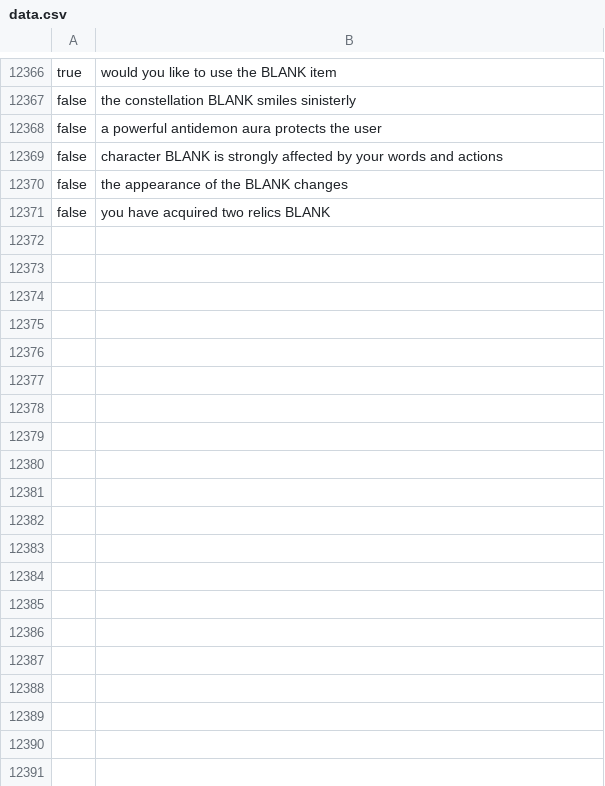
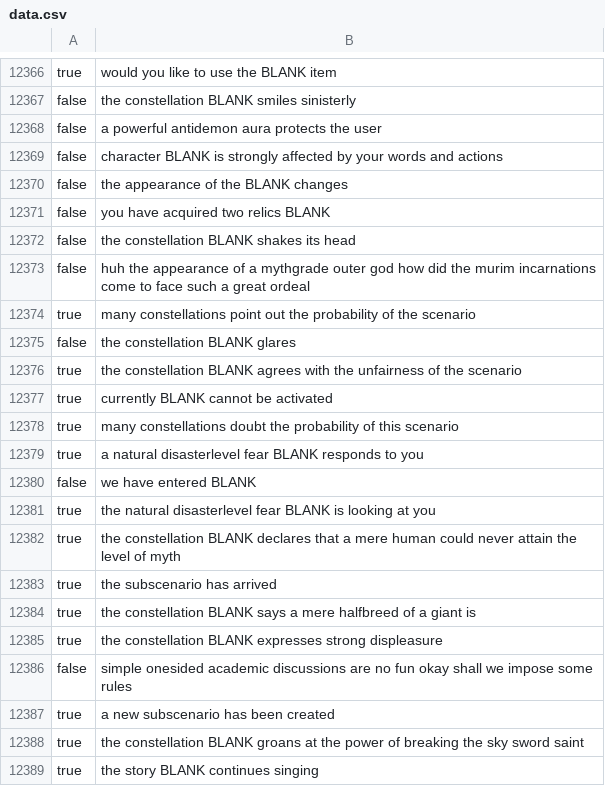
Before and after one commit to Scarlet-001/ORV-Reader, a CSV file: scripts/side/data.csv, drawn as a sheet; only a part is shown, gaps mark what is left out.

```diff
--- a/scripts/side/data.csv
+++ b/scripts/side/data.csv
@@ -12371 +12371,19 @@ false,the appearance of the BLANK changes
 false,you have acquired two relics BLANK
+false,the constellation BLANK shakes its head
+false,huh the appearance of a mythgrade outer god how did the murim incarnations come to face such a great ordeal
+true,many constellations point out the probability of the scenario
+false,the constellation BLANK glares
+true,the constellation BLANK agrees with the unfairness of the scenario
+true,currently BLANK cannot be activated
+true,many constellations doubt the probability of this scenario
+true,a natural disasterlevel fear BLANK responds to you
+false,we have entered BLANK
+true,the natural disasterlevel fear BLANK is looking at you
+true,the constellation BLANK declares that a mere human could never attain the level of myth
+true,the subscenario has arrived
+true,the constellation BLANK says a mere halfbreed of a giant is
+true,the constellation BLANK expresses strong displeasure
+false,simple onesided academic discussions are no fun okay shall we impose some rules
+true,a new subscenario has been created
+true,the constellation BLANK groans at the power of breaking the sky sword saint
+true,the story BLANK continues singing
```
Also changed, not shown: 11 other files.
